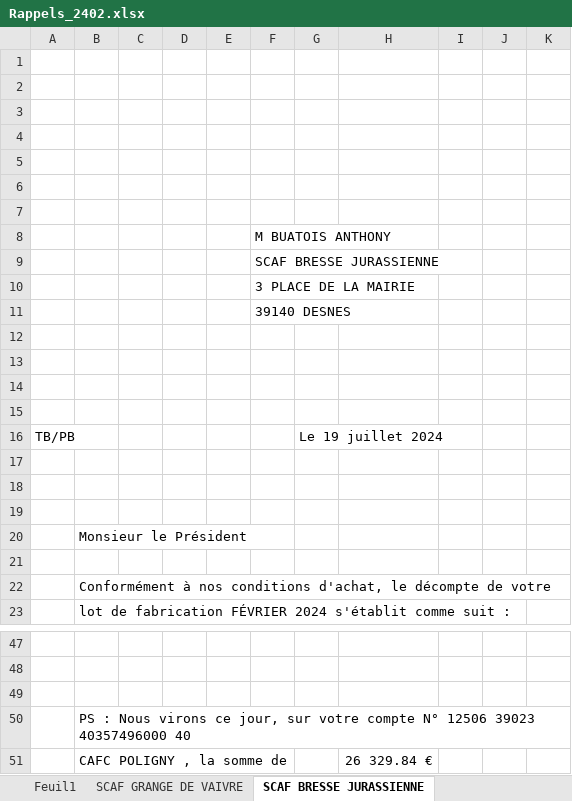
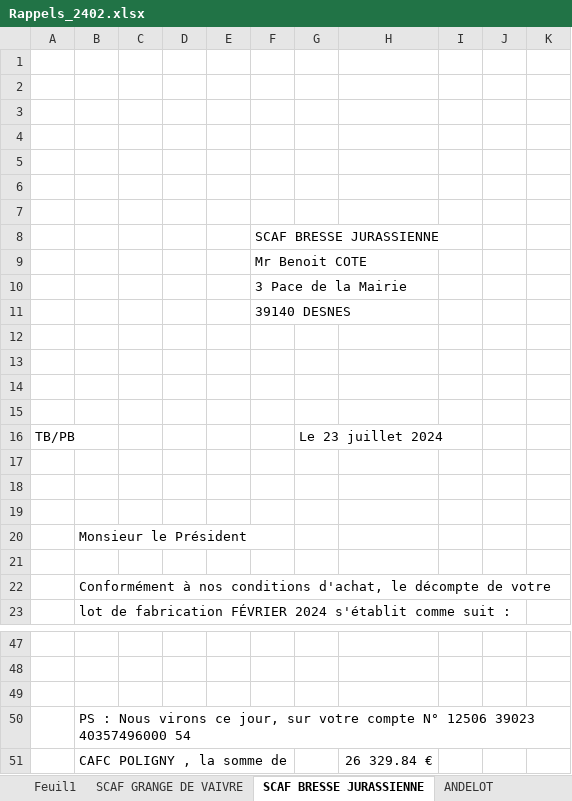
Before and after one commit to SteeveGllt/Gestcom, an Excel workbook: Documents/Rappels/Rappels_2402.xlsx, sheet SCAF BRESSE JURASSIENNE, drawn as a sheet; only a part is shown, gaps mark what is left out; values as stored, in another font and other column widths than the file's, no borders; removed rows and columns are numbered as before the commit, all else as after; the diff names each change by its address in the sheet, - before the commit and + after, or states it on an @@ line.

```diff
--- a/Documents/Rappels/Rappels_2402.xlsx (sheet SCAF BRESSE JURASSIENNE)
+++ b/Documents/Rappels/Rappels_2402.xlsx (sheet SCAF BRESSE JURASSIENNE)
-row 8:  |  |  |  |  | M BUATOIS ANTHONY
-F9: 3 PLACE DE LA MAIRIE
+F9: Mr Benoit COTE
+row 10:  |  |  |  |  | 3 Pace de la Mairie
-G16: Le 19 juillet 2024
+G16: Le 23 juillet 2024
-B50: …39023 40357496000 40
+B50: …39023 40357496000 54
```
Also changed, not shown: sheet SCAF LAVANS VUILLAFANS, sheet SCAF LONGEVELLE-RUSSEY, sheet ANDELOT, sheet SCAF GRANGE DE VAIVRE, other sheet tabs, 9 other files.
